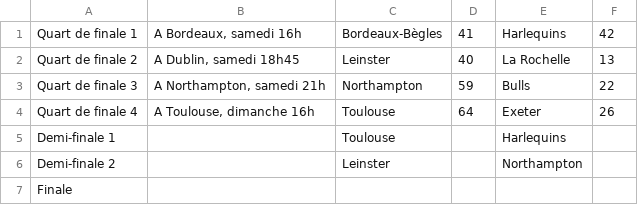
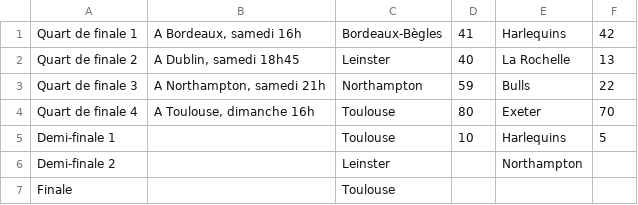
Before and after one commit to Superchick-87/Tableau-Final-Champions-Cup, a CSV file: datas.csv, drawn as a sheet.

```diff
--- a/datas.csv
+++ b/datas.csv
@@ -3,5 +3,5 @@
 "Quart de finale 3","A Northampton, samedi 21h",Northampton,59,Bulls,22
-"Quart de finale 4","A Toulouse, dimanche 16h",Toulouse,64,Exeter,26
-"Demi-finale 1",,Toulouse,,Harlequins,
+"Quart de finale 4","A Toulouse, dimanche 16h",Toulouse,80,Exeter,70
+"Demi-finale 1",,Toulouse,10,Harlequins,5
 "Demi-finale 2",,Leinster,,Northampton,
-Finale,,,,,
+Finale,,Toulouse,,,
```
Also changed, not shown: 3 other files.
